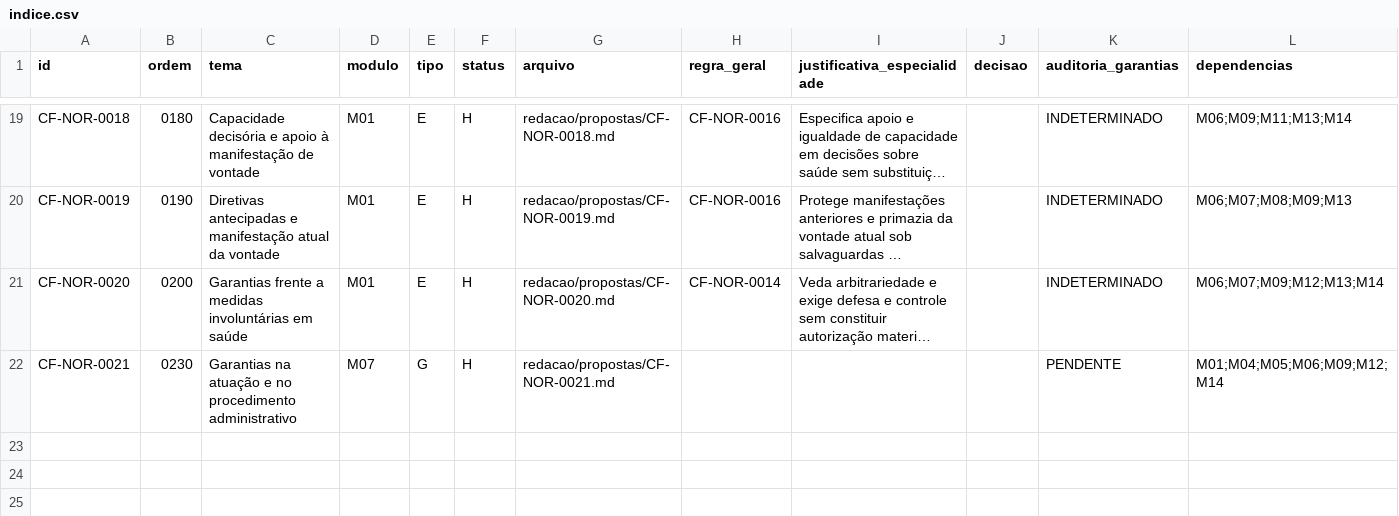
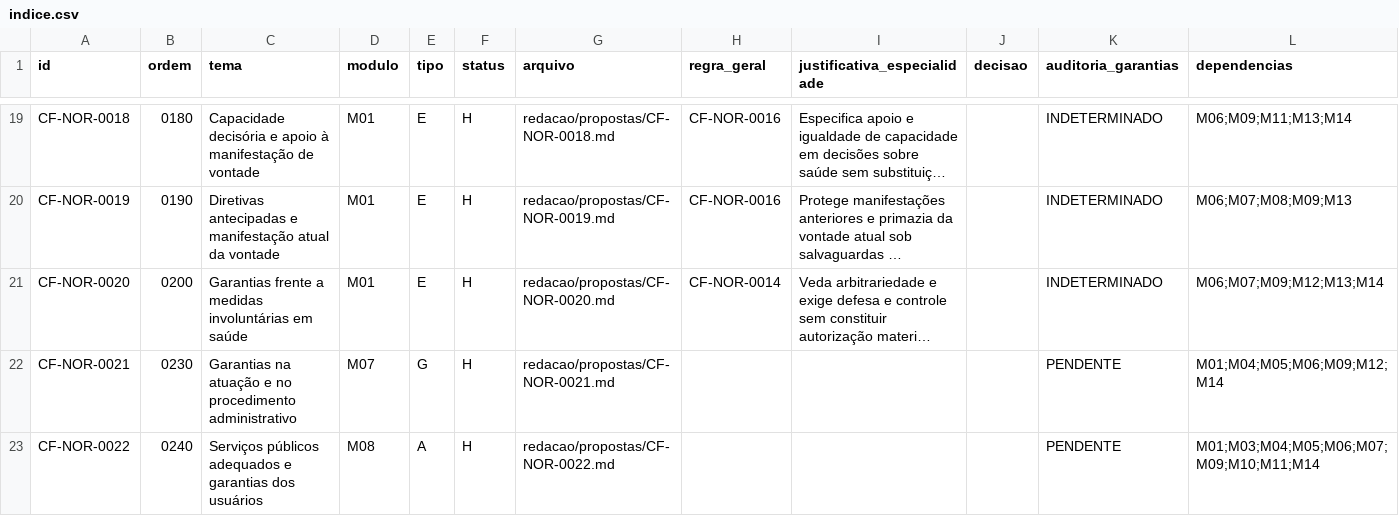
Before and after one commit to raphaelpetta/modernizacao-constitucional-brasileira, a CSV file: redacao/indice.csv, drawn as a sheet; only a part is shown, gaps mark what is left out; long unchanged cells end in …; the diff names each change by its address in the sheet, - before the commit and + after, or states it on an @@ line.

Commit message:
redacao indexar 0022

```diff
--- a/redacao/indice.csv
+++ b/redacao/indice.csv
+row 23: CF-NOR-0022 | 0240 | Serviços públicos adequados e garantias dos usuários | M08 | A | H | redacao/propostas/CF-NOR-0022.md |  |  |  | PENDENTE | M01;M03;M04;M05;M06;M07;M09;M10;M11;M14
```
